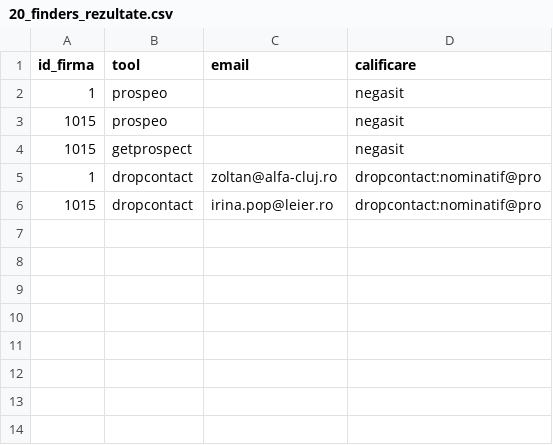
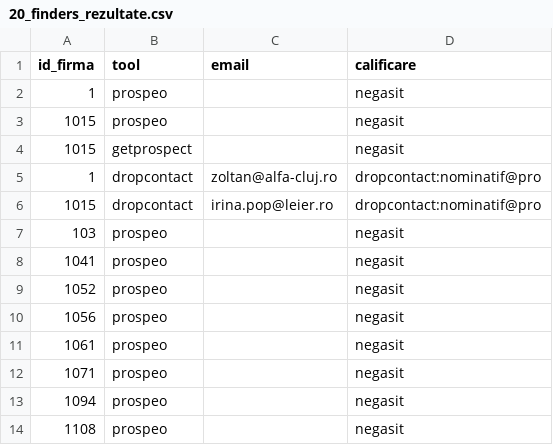
Before and after one commit to Robert-Deaconescu/data-enrichment-, a CSV file: work/20_finders_rezultate.csv, drawn as a sheet; the diff names each change by its address in the sheet, - before the commit and + after, or states it on an @@ line.

```diff
--- a/work/20_finders_rezultate.csv
+++ b/work/20_finders_rezultate.csv
+row 7: 103 | prospeo |  | negasit
+row 8: 1041 | prospeo |  | negasit
+row 9: 1052 | prospeo |  | negasit
+row 10: 1056 | prospeo |  | negasit
+row 11: 1061 | prospeo |  | negasit
+row 12: 1071 | prospeo |  | negasit
+row 13: 1094 | prospeo |  | negasit
+row 14: 1108 | prospeo |  | negasit
```
Also changed, not shown: 4 other files.
